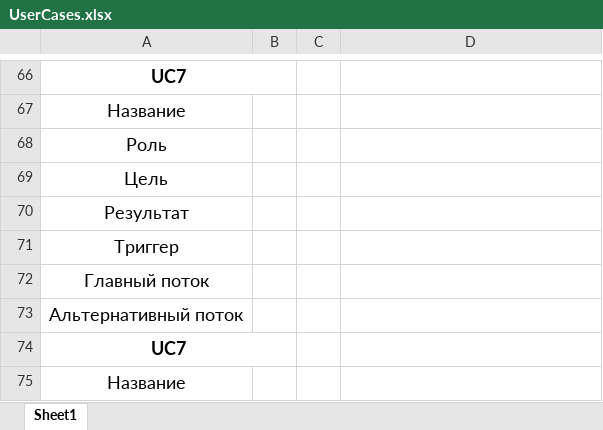
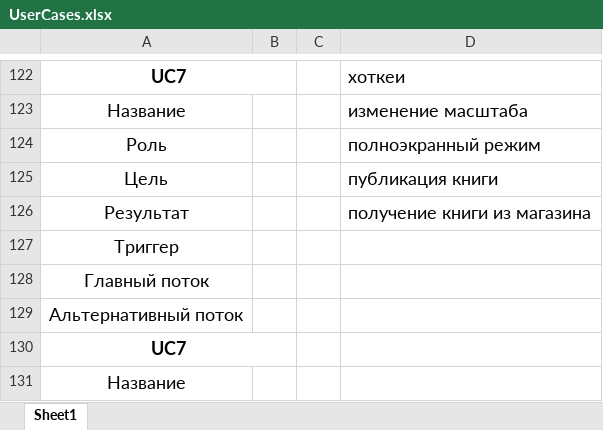
Before and after one commit to mrDreaml/DiplomWebBookDoc, an Excel workbook: UserCases.xlsx, sheet Sheet1, drawn as a sheet; only a part is shown, gaps mark what is left out; values as stored, in another font and other column widths than the file's, no borders; addresses are those after the commit; the diff covers the shown part only; the diff names each change by its address in the sheet, - before the commit and + after, or states it on an @@ line.

```diff
--- a/UserCases.xlsx (sheet Sheet1)
+++ b/UserCases.xlsx (sheet Sheet1)
-D122: (empty)
+D122: хоткеи
-D123: (empty)
+D123: изменение масштаба
-D124: (empty)
+D124: полноэкранный режим
-D125: (empty)
+D125: публикация книги
-D126: (empty)
+D126: получение книги из магазина
```
Also changed, not shown: 56 added rows and 7 edited cells elsewhere in this sheet, 5 other files.
